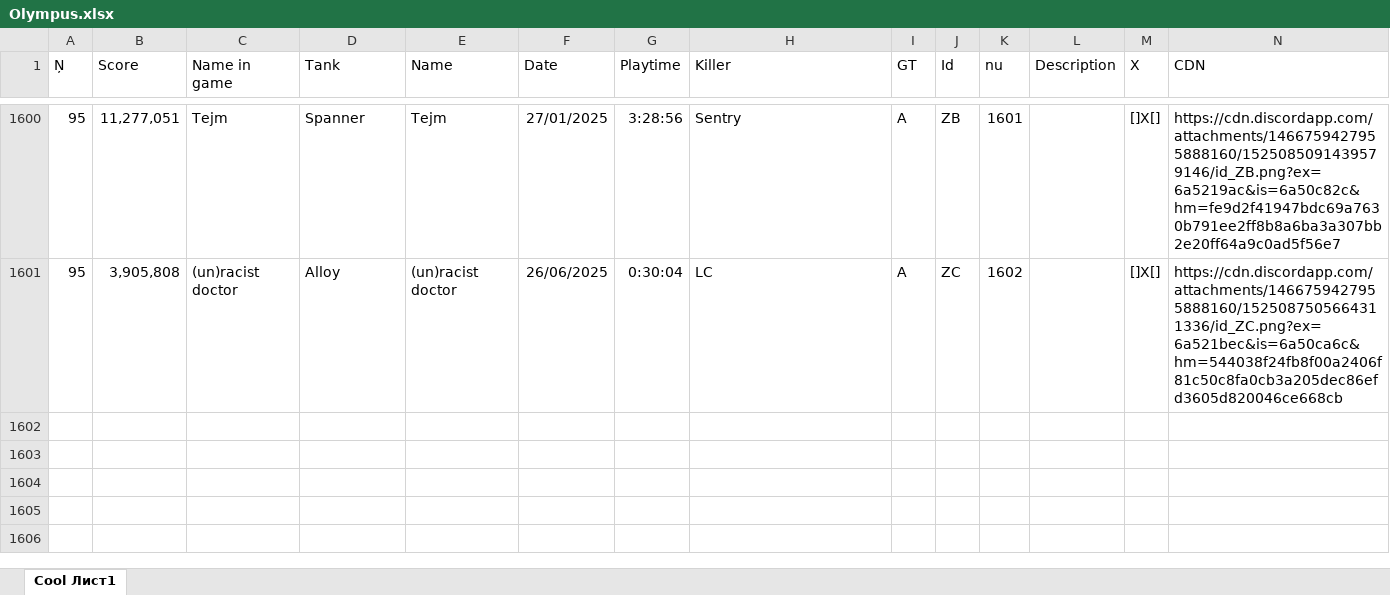
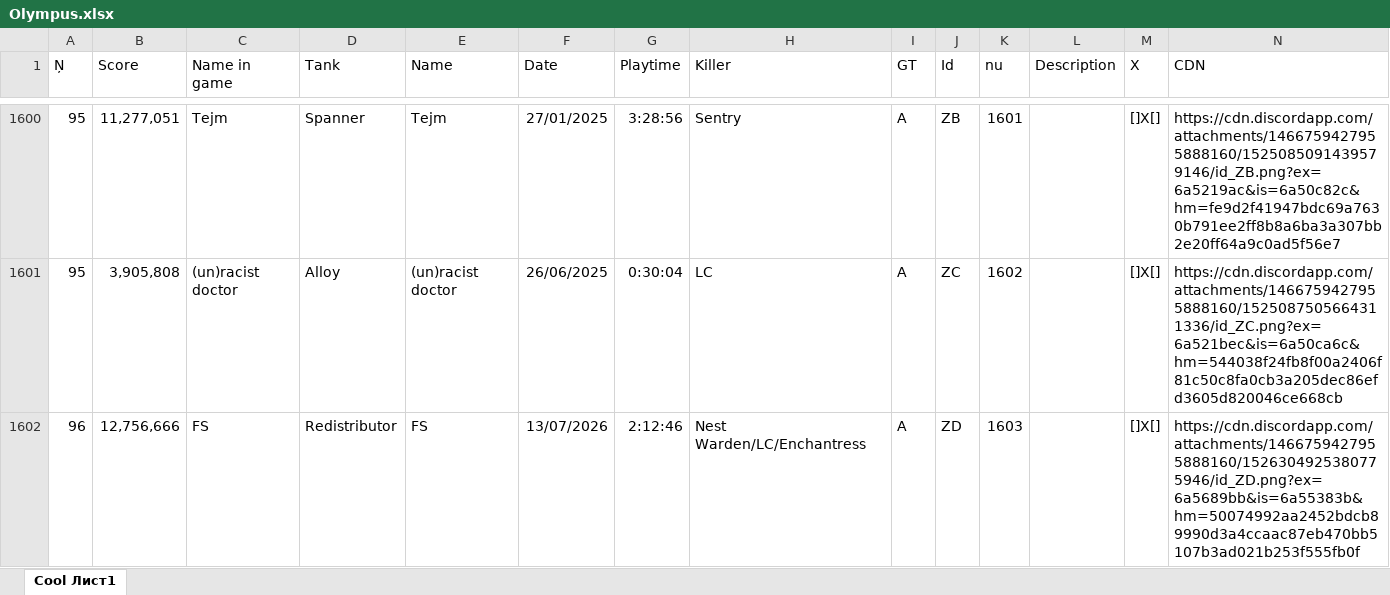
Before and after one commit to Tejmq/OlympusBot, an Excel workbook: data/Olympus.xlsx, sheet Cool Лист1, drawn as a sheet; only a part is shown, gaps mark what is left out; values as stored, in another font and other column widths than the file's, no borders; the diff names each change by its address in the sheet, - before the commit and + after, or states it on an @@ line.

Commit message:
Add files via upload

```diff
--- a/data/Olympus.xlsx (sheet Cool Лист1)
+++ b/data/Olympus.xlsx (sheet Cool Лист1)
+row 1602: 96 | 12,756,666 | FS | Redistributor | FS | 13/07/2026 | 2:12:46 | Nest Warden/LC/Enchantress | A | ZD | 1603 |  | []X[] | https://cdn.discordapp.com/attachments/1466759427955888160/1526304925380775946/id_ZD.png?ex=6a5689bb&is=6a55383b&hm=50074992aa2452bdcb89990d3a4ccaac87eb470bb5107b3ad021b253f555fb0f
```
